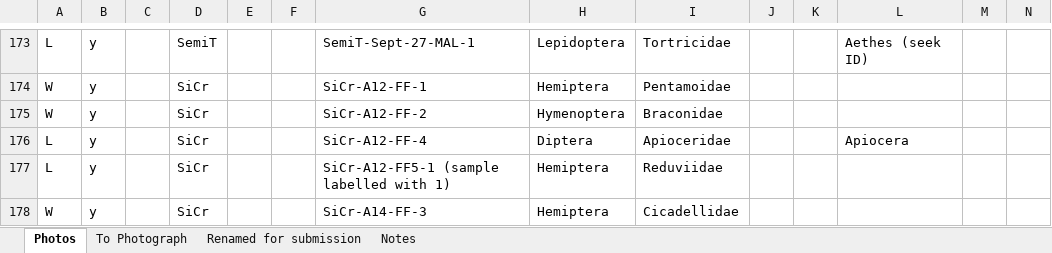
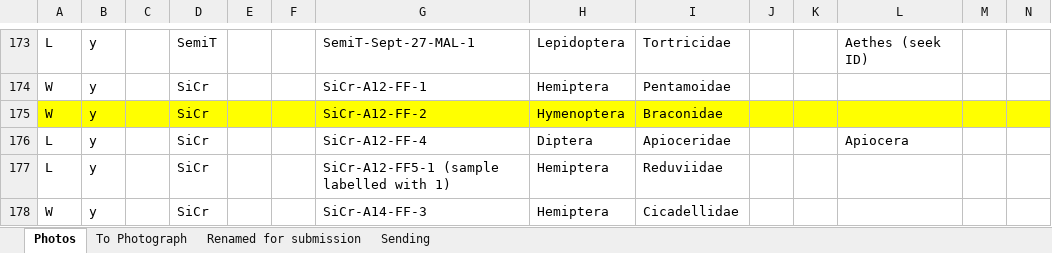
Before and after one commit to jennabraun/prey_item_survey, an Excel workbook: Raw Data/CCDB data.xlsx, sheet Photos, drawn as a sheet; only a part is shown, gaps mark what is left out; values as stored, in another font and other column widths than the file's, no borders; conditional formats not drawn; the diff covers the shown part only; the diff names each change by its address in the sheet, - before the commit and + after, or states it on an @@ line.

```diff
--- a/Raw Data/CCDB data.xlsx (sheet Photos)
+++ b/Raw Data/CCDB data.xlsx (sheet Photos)
-sheet tab: Notes
+sheet tab: Sending
-A175:N175 fill: none
+A175:N175 fill: #FFFF00
```
Also changed, not shown: cell formats elsewhere in this sheet, sheet Sending, sheet Renamed for submission, 6 other files.
